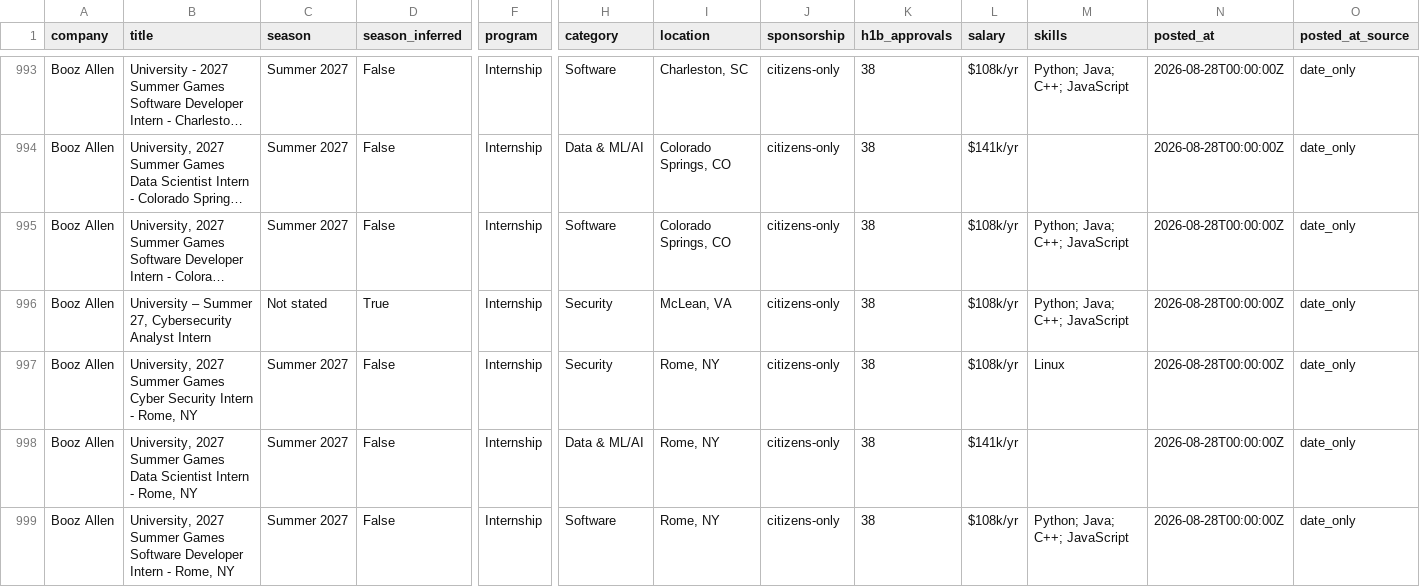
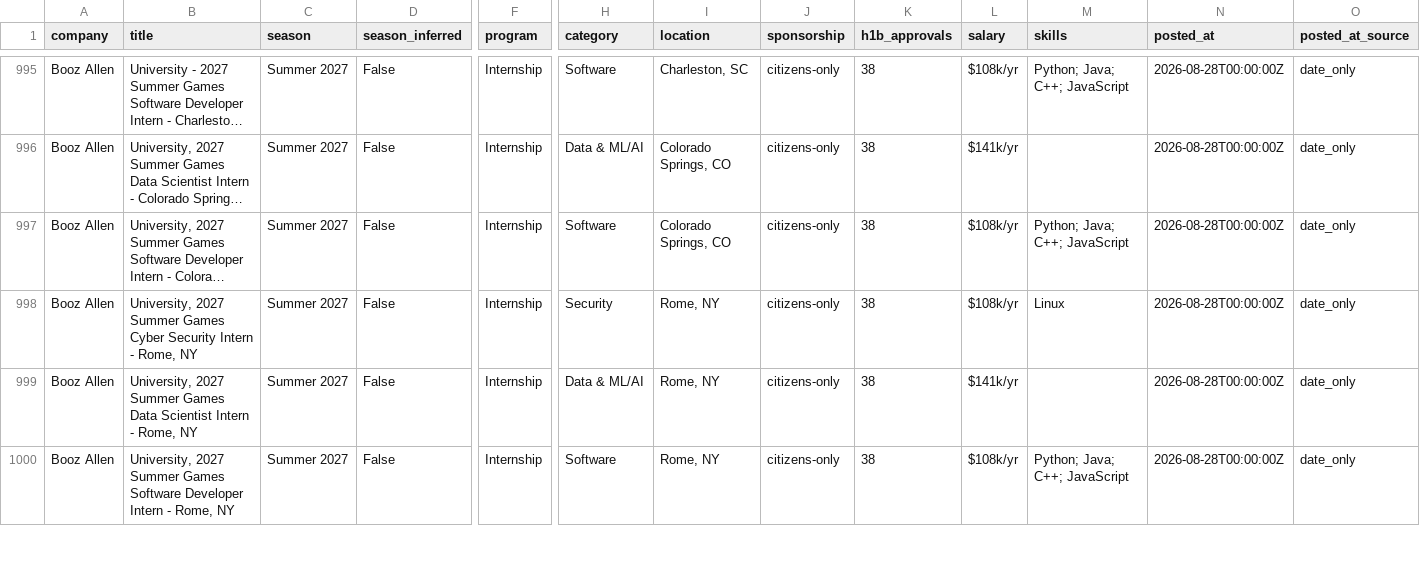
Before and after one commit to HeyIniHere/Automated-List-Of-Summer-2027-and-Fall-2026-MechEng-Internships, a CSV file: data/internships.csv, drawn as a sheet; only a part is shown, gaps mark what is left out; long unchanged cells end in …; removed rows and columns are numbered as before the commit, all else as after; rows hold the shown columns only; the diff covers the shown part only; the diff names each change by its address in the sheet, - before the commit and + after, or states it on an @@ line.

```diff
--- a/data/internships.csv
+++ b/data/internships.csv
-row 996: Booz Allen | University – Summer 27, Cybersecurity Analyst Intern | Not stated | True | Internship | Security | McLean, VA | citizens-only | 38 | $108k/yr | Python; Java; C++; JavaScript | 2026-08-28T00:00:00Z | date_only
```
Also changed, not shown: 3 added rows and 2 removed rows elsewhere in this file, docs/internships.csv, 15 other files.
